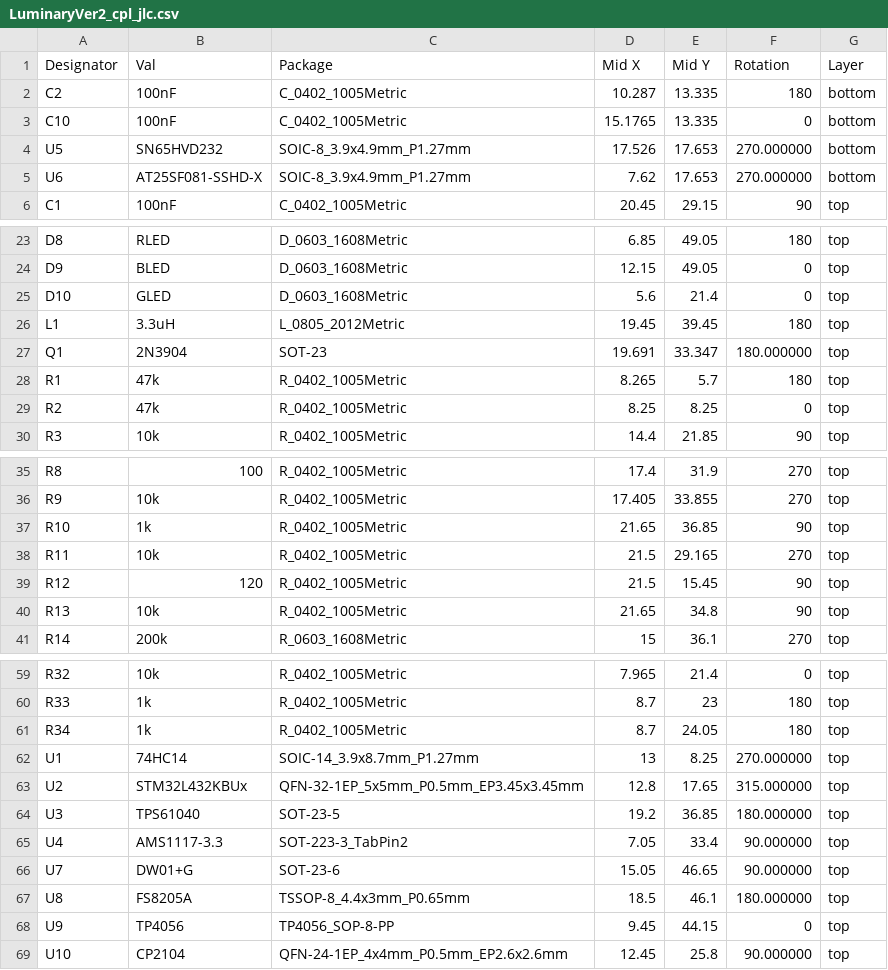
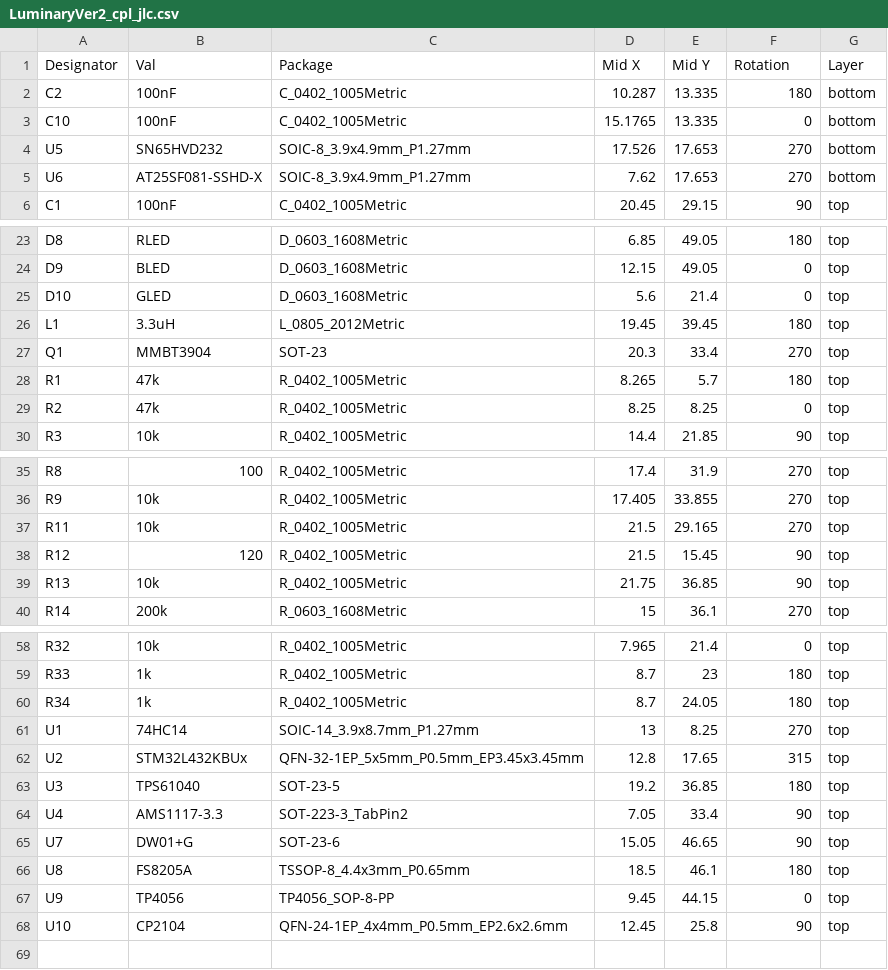
Before and after one commit to brandonbraun653/Luminary, a CSV file: Hardware/KiCAD/LuminaryVer2/FabricationOutputs/LuminaryVer2_cpl_jlc.csv, drawn as a sheet; only a part is shown, gaps mark what is left out.

```diff
--- a/Hardware/KiCAD/LuminaryVer2/FabricationOutputs/LuminaryVer2_cpl_jlc.csv
+++ b/Hardware/KiCAD/LuminaryVer2/FabricationOutputs/LuminaryVer2_cpl_jlc.csv
@@ -3,4 +3,4 @@ C2,100nF,C_0402_1005Metric,10.287,13.335,180,bottom
 C10,100nF,C_0402_1005Metric,15.1765,13.335,0,bottom
-U5,SN65HVD232,SOIC-8_3.9x4.9mm_P1.27mm,17.526,17.653,270.000000,bottom
-U6,AT25SF081-SSHD-X,SOIC-8_3.9x4.9mm_P1.27mm,7.62,17.653,270.000000,bottom
+U5,SN65HVD232,SOIC-8_3.9x4.9mm_P1.27mm,17.526,17.653,270,bottom
+U6,AT25SF081-SSHD-X,SOIC-8_3.9x4.9mm_P1.27mm,7.62,17.653,270,bottom
 C1,100nF,C_0402_1005Metric,20.45,29.15,90,top
@@ -26,3 +26,3 @@ D10,GLED,D_0603_1608Metric,5.6,21.4,0,top
 L1,3.3uH,L_0805_2012Metric,19.45,39.45,180,top
-Q1,2N3904,SOT-23,19.691,33.347,180.000000,top
+Q1,MMBT3904,SOT-23,20.3,33.4,270,top
 R1,47k,R_0402_1005Metric,8.265,5.7,180,top
@@ -36,6 +36,5 @@ R8,100,R_0402_1005Metric,17.4,31.9,270,top
 R9,10k,R_0402_1005Metric,17.405,33.855,270,top
-R10,1k,R_0402_1005Metric,21.65,36.85,90,top
 R11,10k,R_0402_1005Metric,21.5,29.165,270,top
 R12,120,R_0402_1005Metric,21.5,15.45,90,top
-R13,10k,R_0402_1005Metric,21.65,34.8,90,top
+R13,10k,R_0402_1005Metric,21.75,36.85,90,top
 R14,200k,R_0603_1608Metric,15,36.1,270,top
@@ -61,9 +60,9 @@ R33,1k,R_0402_1005Metric,8.7,23,180,top
 R34,1k,R_0402_1005Metric,8.7,24.05,180,top
-U1,74HC14,SOIC-14_3.9x8.7mm_P1.27mm,13,8.25,270.000000,top
-U2,STM32L432KBUx,QFN-32-1EP_5x5mm_P0.5mm_EP3.45x3.45mm,12.8,17.65,315.000000,top
-U3,TPS61040,SOT-23-5,19.2,36.85,180.000000,top
-U4,AMS1117-3.3,SOT-223-3_TabPin2,7.05,33.4,90.000000,top
-U7,DW01+G,SOT-23-6,15.05,46.65,90.000000,top
-U8,FS8205A,TSSOP-8_4.4x3mm_P0.65mm,18.5,46.1,180.000000,top
+U1,74HC14,SOIC-14_3.9x8.7mm_P1.27mm,13,8.25,270,top
+U2,STM32L432KBUx,QFN-32-1EP_5x5mm_P0.5mm_EP3.45x3.45mm,12.8,17.65,315,top
+U3,TPS61040,SOT-23-5,19.2,36.85,180,top
+U4,AMS1117-3.3,SOT-223-3_TabPin2,7.05,33.4,90,top
+U7,DW01+G,SOT-23-6,15.05,46.65,90,top
+U8,FS8205A,TSSOP-8_4.4x3mm_P0.65mm,18.5,46.1,180,top
 U9,TP4056,TP4056_SOP-8-PP,9.45,44.15,0,top
-U10,CP2104,QFN-24-1EP_4x4mm_P0.5mm_EP2.6x2.6mm,12.45,25.8,90.000000,top
+U10,CP2104,QFN-24-1EP_4x4mm_P0.5mm_EP2.6x2.6mm,12.45,25.8,90,top
```
Also changed, not shown: Hardware/KiCAD/LuminaryVer2/FabricationOutputs/LuminaryVer2-all-pos.csv, Hardware/KiCAD/LuminaryVer2/FabricationOutputs/LuminaryVer2_bom_jlc.csv, 45 other files.
